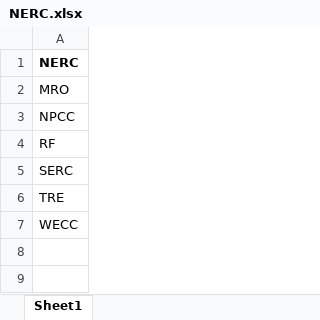
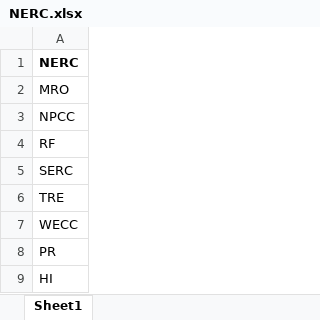
Before and after one commit to gregorywmorris/Maven-Power-Outage-Challenge, an Excel workbook: data/processed/NERC.xlsx, sheet Sheet1, drawn as a sheet; values as stored, in another font and other column widths than the file's, no borders; the diff names each change by its address in the sheet, - before the commit and + after, or states it on an @@ line.

```diff
--- a/data/processed/NERC.xlsx (sheet Sheet1)
+++ b/data/processed/NERC.xlsx (sheet Sheet1)
+row 8: PR
+row 9: HI
```
Also changed, not shown: data/processed/DOE_FINAL-cleaned.xlsx, data/processed/us_population.xlsx, 3 other files.
